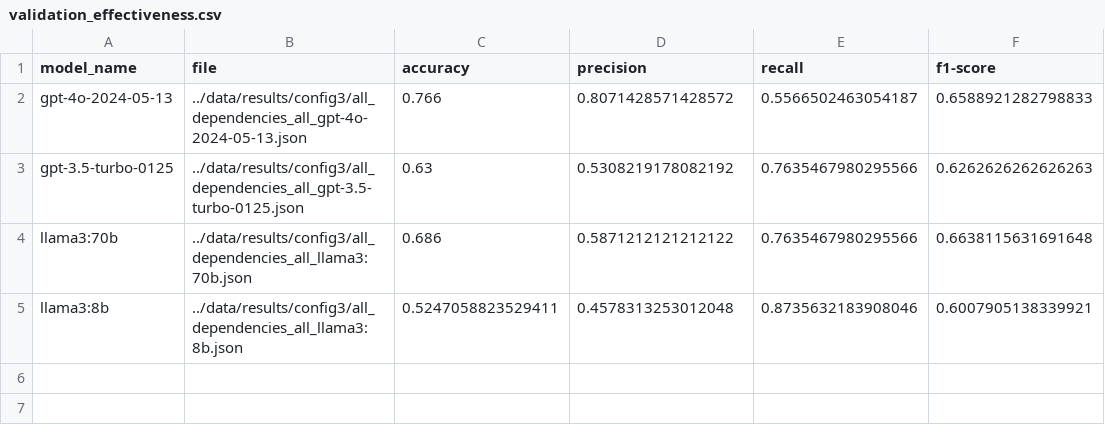
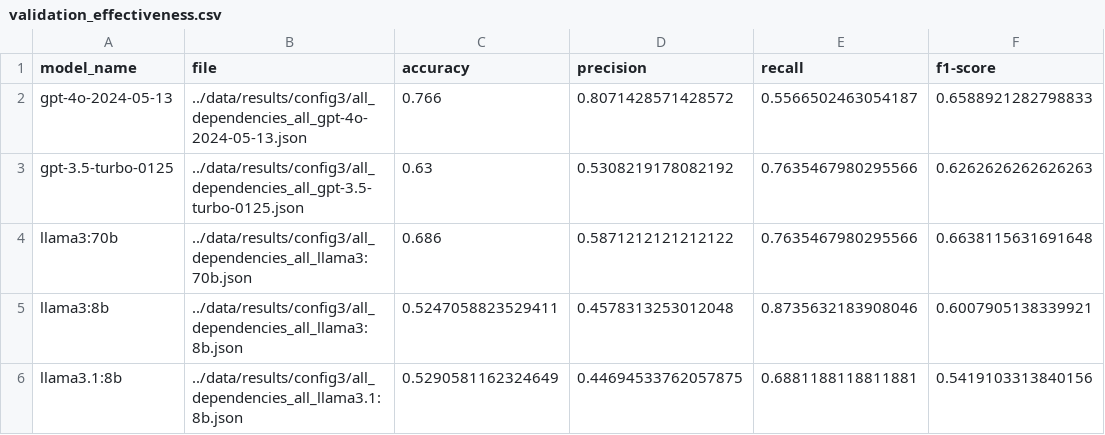
Before and after one commit to simisimon/dependency-validation-rag, a CSV file: data/results/config3/validation_effectiveness.csv, drawn as a sheet.

```diff
--- a/data/results/config3/validation_effectiveness.csv
+++ b/data/results/config3/validation_effectiveness.csv
@@ -5 +5,2 @@ llama3:70b,../data/results/config3/all_dependencies_all_llama3:70b.json,0.686,0.
 llama3:8b,../data/results/config3/all_dependencies_all_llama3:8b.json,0.5247058823529411,0.4578313253012048,0.8735632183908046,0.6007905138339921
+llama3.1:8b,../data/results/config3/all_dependencies_all_llama3.1:8b.json,0.5290581162324649,0.44694533762057875,0.6881188118811881,0.5419103313840156
```
Also changed, not shown: data/results/config1/validation_effectiveness.csv, data/results/config2/validation_effectiveness.csv, 5 other files.
